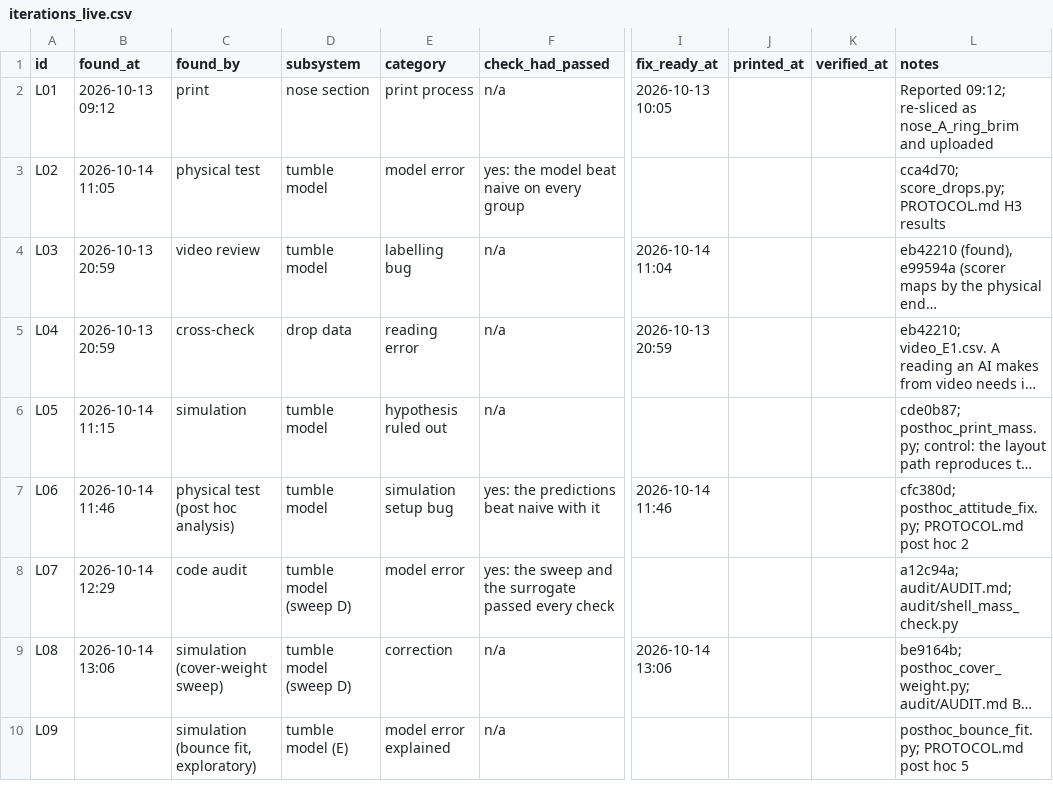
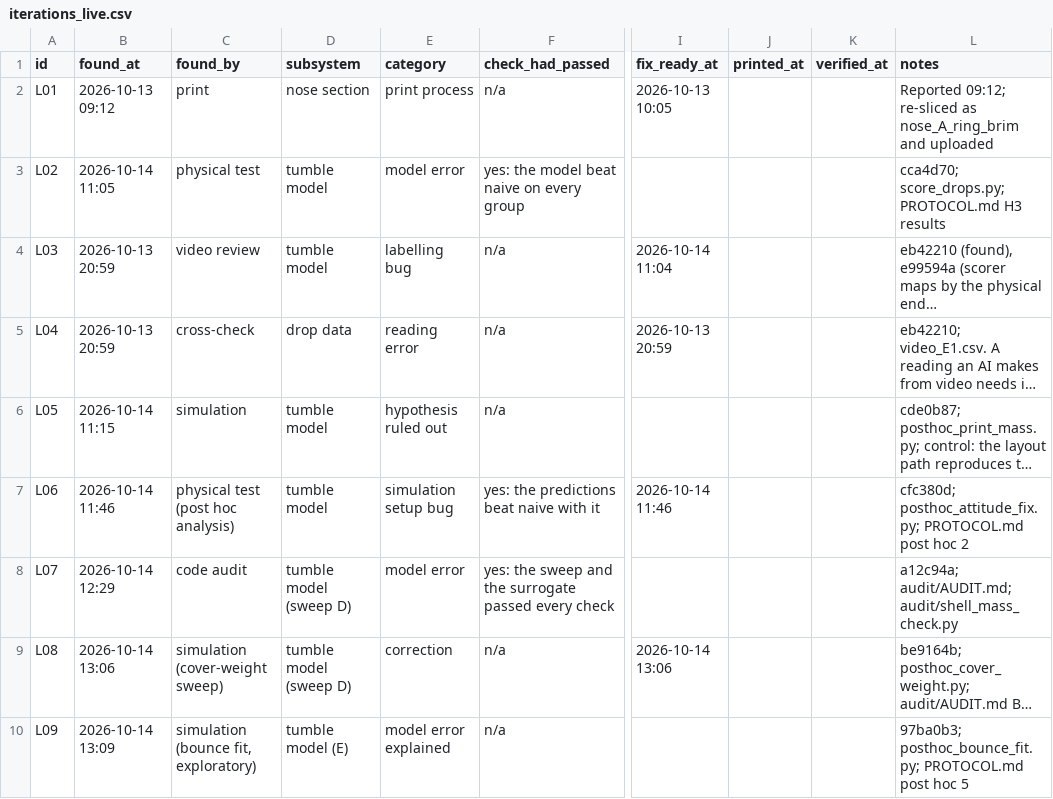
Before and after one commit to ZacharyShaver/FPVTank_Prototype, a CSV file: research/data/iterations_live.csv, drawn as a sheet; only a part is shown, gaps mark what is left out; long unchanged cells end in …; the diff names each change by its address in the sheet, - before the commit and + after, or states it on an @@ line.

```diff
--- a/research/data/iterations_live.csv
+++ b/research/data/iterations_live.csv
-B10 (found_at): (empty)
+B10 (found_at): 2026-10-14 13:09
-L10 (notes): posthoc_bounce_fit.py; PROTOCOL.md…
+L10 (notes): 97ba0b3; posthoc_bounce_fit.py; PROTOCOL.md…
```
